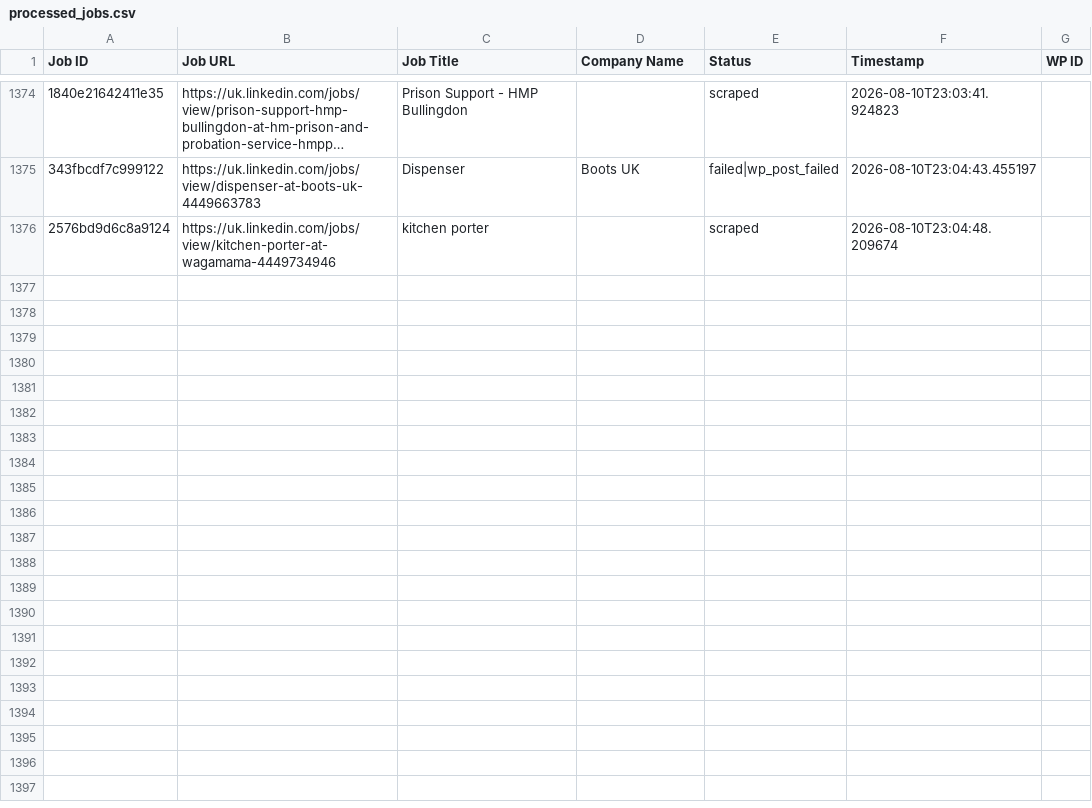
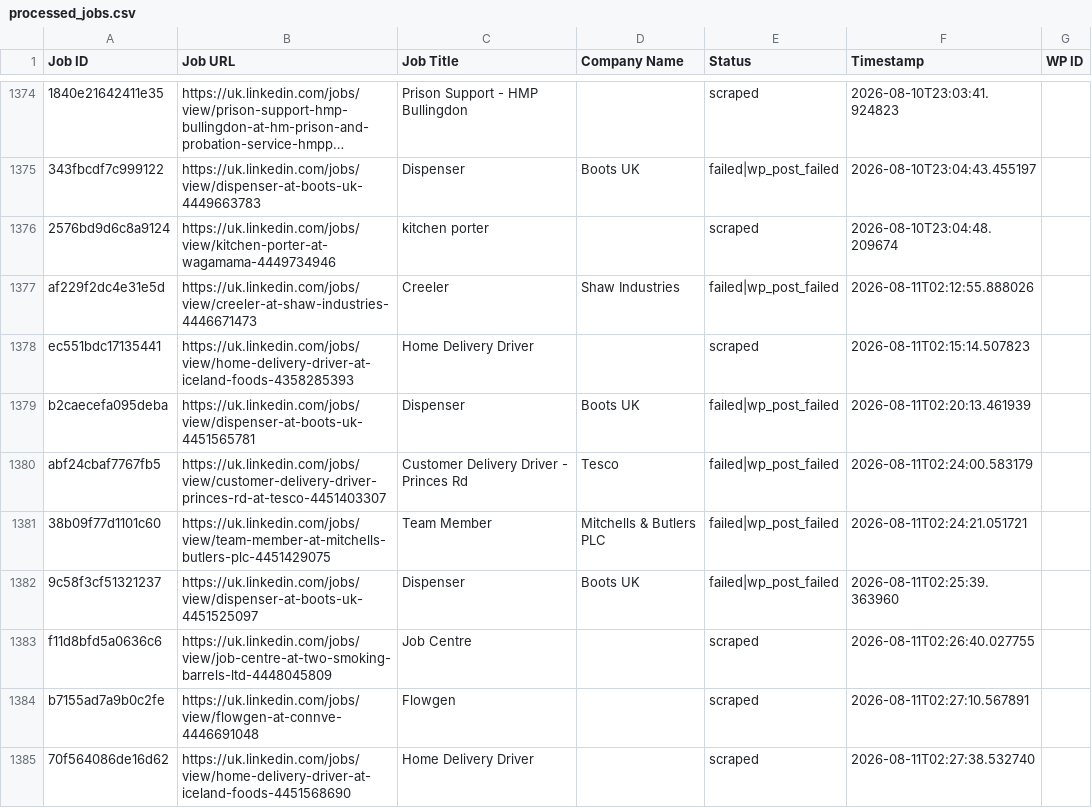
Before and after one commit to vindoky/gb, a CSV file: processed_jobs.csv, drawn as a sheet; only a part is shown, gaps mark what is left out; long unchanged cells end in …; the diff names each change by its address in the sheet, - before the commit and + after, or states it on an @@ line.

```diff
--- a/processed_jobs.csv
+++ b/processed_jobs.csv
+row 1377: af229f2dc4e31e5d | https://uk.linkedin.com/jobs/view/creeler-at-shaw-industries-4446671473 | Creeler | Shaw Industries | failed|wp_post_failed | 2026-08-11T02:12:55.888026
+row 1378: ec551bdc17135441 | https://uk.linkedin.com/jobs/view/home-delivery-driver-at-iceland-foods-4358285393 | Home Delivery Driver |  | scraped | 2026-08-11T02:15:14.507823
+row 1379: b2caecefa095deba | https://uk.linkedin.com/jobs/view/dispenser-at-boots-uk-4451565781 | Dispenser | Boots UK | failed|wp_post_failed | 2026-08-11T02:20:13.461939
+row 1380: abf24cbaf7767fb5 | https://uk.linkedin.com/jobs/view/customer-delivery-driver-princes-rd-at-tesco-4451403307 | Customer Delivery Driver - Princes Rd | Tesco | failed|wp_post_failed | 2026-08-11T02:24:00.583179
+row 1381: 38b09f77d1101c60 | https://uk.linkedin.com/jobs/view/team-member-at-mitchells-butlers-plc-4451429075 | Team Member | Mitchells & Butlers PLC | failed|wp_post_failed | 2026-08-11T02:24:21.051721
+row 1382: 9c58f3cf51321237 | https://uk.linkedin.com/jobs/view/dispenser-at-boots-uk-4451525097 | Dispenser | Boots UK | failed|wp_post_failed | 2026-08-11T02:25:39.363960
+row 1383: f11d8bfd5a0636c6 | https://uk.linkedin.com/jobs/view/job-centre-at-two-smoking-barrels-ltd-4448045809 | Job Centre |  | scraped | 2026-08-11T02:26:40.027755
+row 1384: b7155ad7a9b0c2fe | https://uk.linkedin.com/jobs/view/flowgen-at-connve-4446691048 | Flowgen |  | scraped | 2026-08-11T02:27:10.567891
+row 1385: 70f564086de16d62 | https://uk.linkedin.com/jobs/view/home-delivery-driver-at-iceland-foods-4451568690 | Home Delivery Driver |  | scraped | 2026-08-11T02:27:38.532740
```
